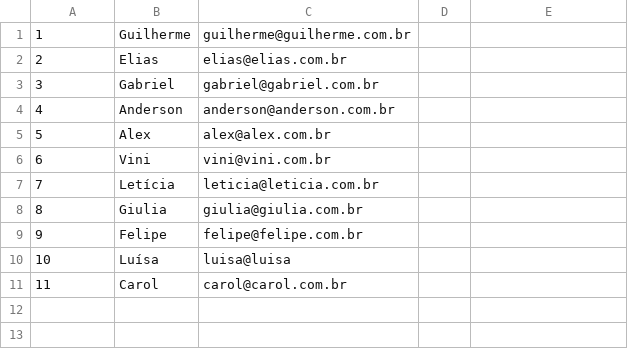
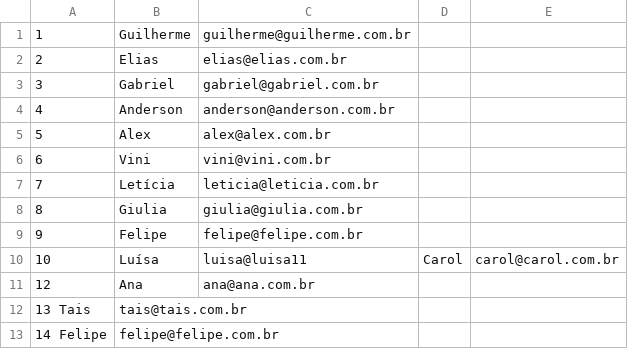
Before and after one commit to Guilgb/CarecaSafado, a CSV file: Estudando/IO/contatos_escrita.csv, drawn as a sheet.

```diff
--- a/Estudando/IO/contatos_escrita.csv
+++ b/Estudando/IO/contatos_escrita.csv
@@ -9,3 +9,5 @@
 9,Felipe,felipe@felipe.com.br
-10,Luísa,luisa@luisa
-11, Carol, carol@carol.com.br
+10,Luísa,luisa@luisa11, Carol, carol@carol.com.br
+12, Ana, ana@ana.com.br
+13 Tais, tais@tais.com.br
+14 Felipe, felipe@felipe.com.br
```
Also changed, not shown: 1 other file.
